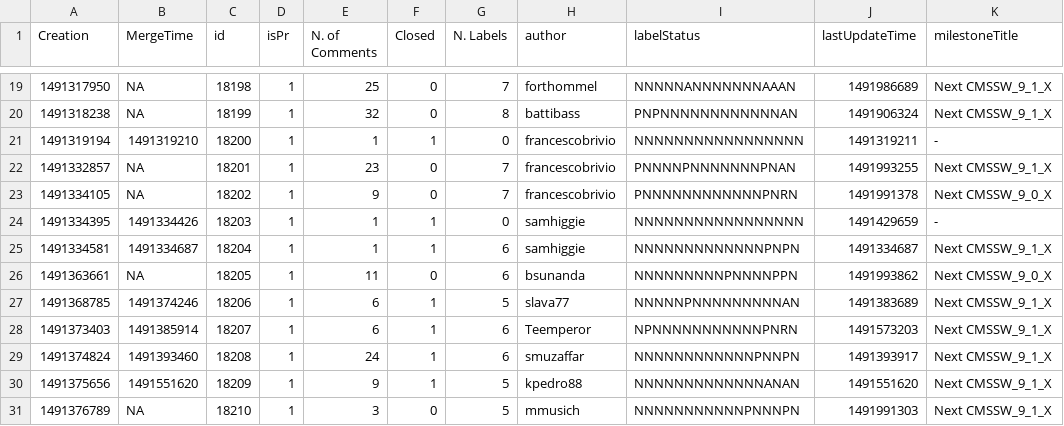
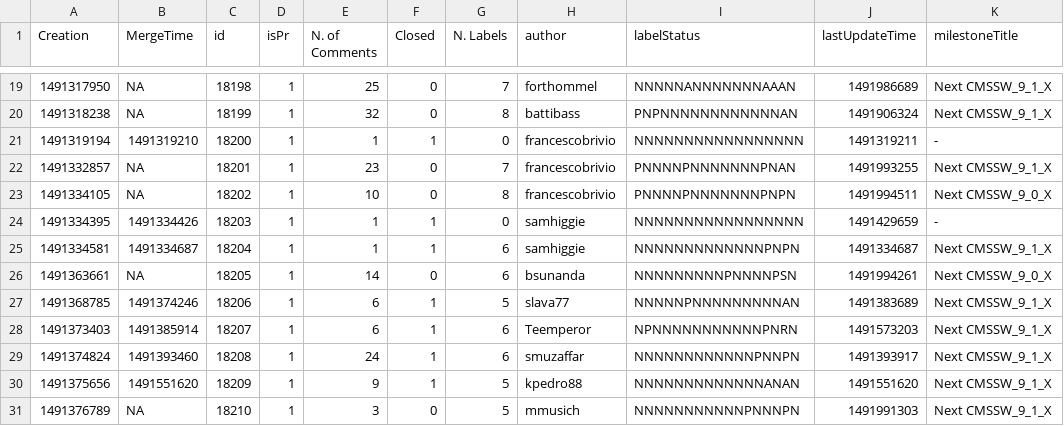
Before and after one commit to kpedro88/cms-sw.github.io, a CSV file: data/stats/prs/606.csv, drawn as a sheet; only a part is shown, gaps mark what is left out.

Commit message:
Update data - 2017-04-12-15:07

```diff
--- a/data/stats/prs/606.csv
+++ b/data/stats/prs/606.csv
@@ -22,6 +22,6 @@ Creation,MergeTime,id,isPr,N. of Comments,Closed,N. Labels,author, labelStatus,
 1491332857,NA,18201,1,23,0,7,francescobrivio,PNNNNPNNNNNNNPNAN,1491993255,Next CMSSW_9_1_X
-1491334105,NA,18202,1,9,0,7,francescobrivio,PNNNNNNNNNNNNPNRN,1491991378,Next CMSSW_9_0_X
+1491334105,NA,18202,1,10,0,8,francescobrivio,PNNNNPNNNNNNNPNPN,1491994511,Next CMSSW_9_0_X
 1491334395,1491334426,18203,1,1,1,0,samhiggie,NNNNNNNNNNNNNNNNN,1491429659,-
 1491334581,1491334687,18204,1,1,1,6,samhiggie,NNNNNNNNNNNNNPNPN,1491334687,Next CMSSW_9_1_X
-1491363661,NA,18205,1,11,0,6,bsunanda,NNNNNNNNNPNNNNPPN,1491993862,Next CMSSW_9_0_X
+1491363661,NA,18205,1,14,0,6,bsunanda,NNNNNNNNNPNNNNPSN,1491994261,Next CMSSW_9_0_X
 1491368785,1491374246,18206,1,6,1,5,slava77,NNNNNPNNNNNNNNNAN,1491383689,Next CMSSW_9_1_X
```
Also changed, not shown: data/stats/prs/600.csv, data/stats/prs/604.csv, 10 other files.
